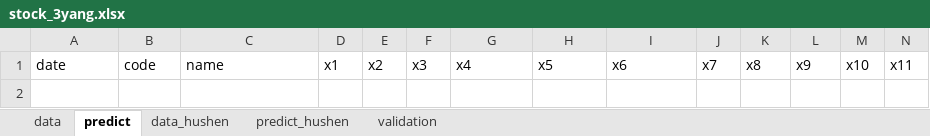
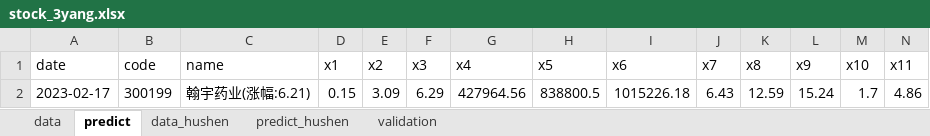
Before and after one commit to lvseouren/stock_pick, an Excel workbook: MachineLearning/data/stock_3yang.xlsx, sheet predict, drawn as a sheet; only a part is shown; values as stored, in another font and other column widths than the file's, no borders; rows hold the shown columns only; the diff names each change by its address in the sheet, - before the commit and + after, or states it on an @@ line.

```diff
--- a/MachineLearning/data/stock_3yang.xlsx (sheet predict)
+++ b/MachineLearning/data/stock_3yang.xlsx (sheet predict)
+row 2: 2023-02-17 | 300199 | 翰宇药业(涨幅:6.21) | 0.15 | 3.09 | 6.29 | 427964.56 | 838800.5 | 1015226.18 | 6.43 | 12.59 | 15.24 | 1.7 | 4.86
```
Also changed, not shown: sheet predict_hushen, sheet data_hushen, sheet data, MachineLearning/data/stock_3yang1tiao.xlsx, 36 other files.
